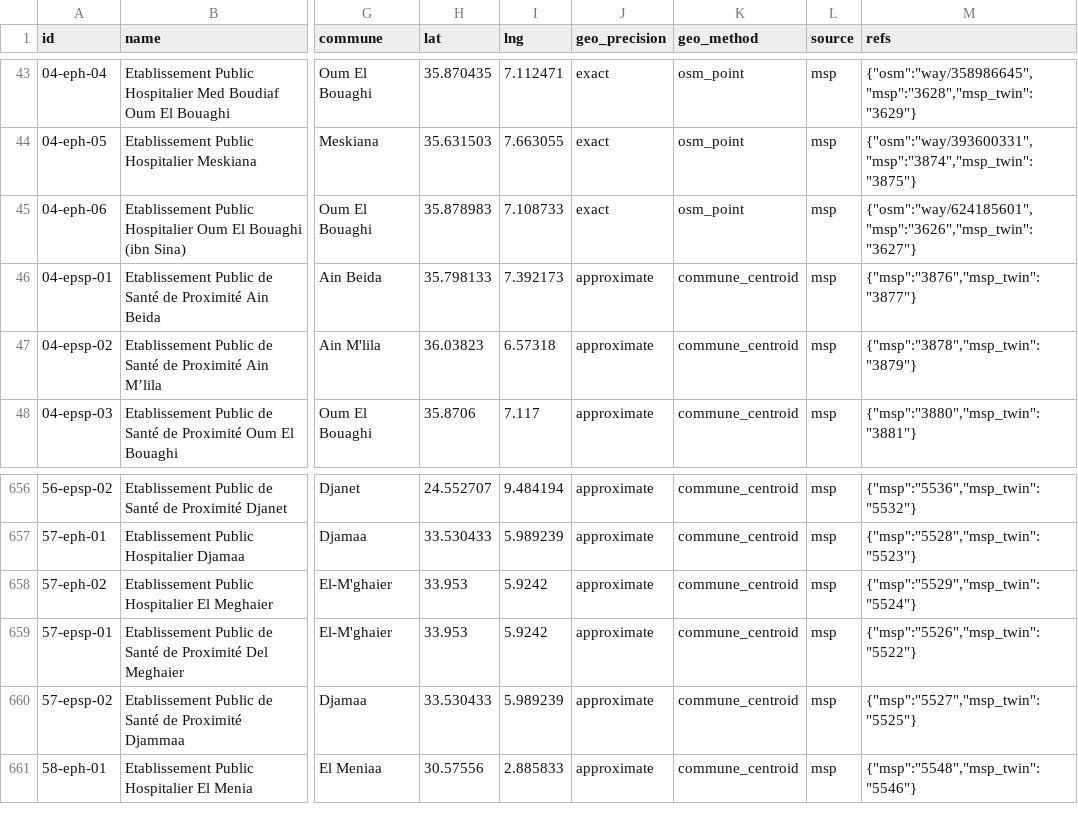
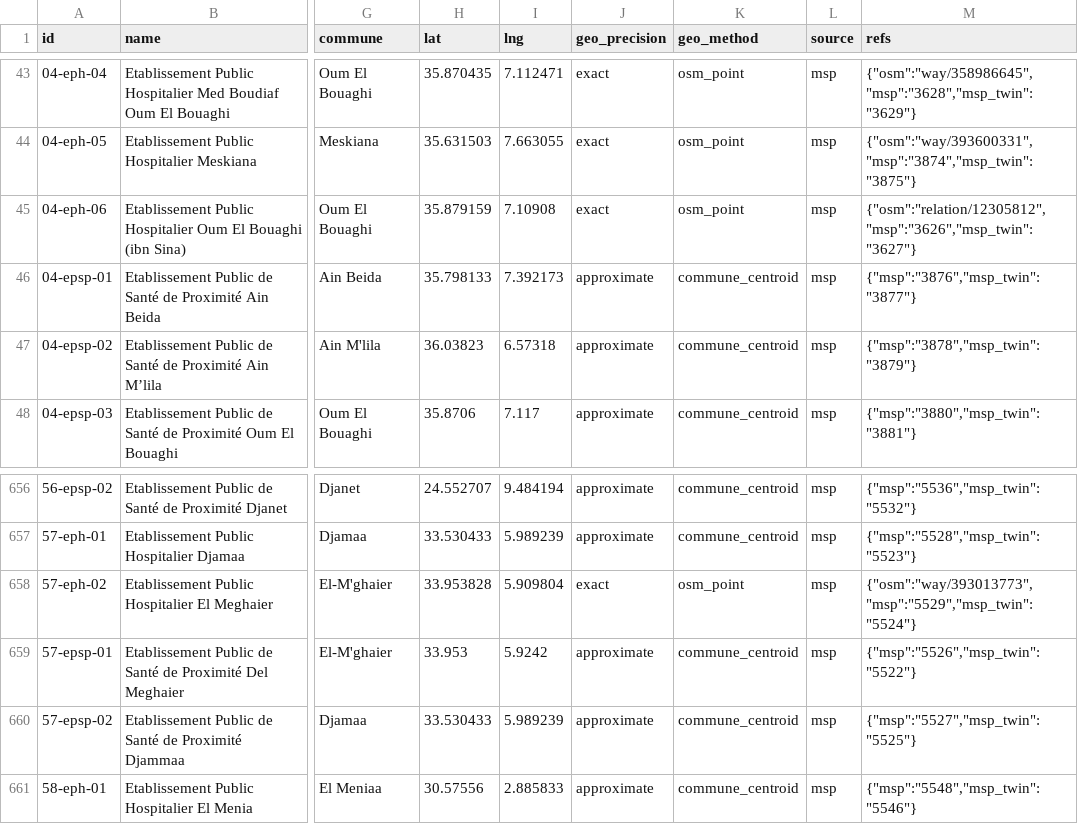
Before and after one commit to yasserstudio/geoalgeria, a CSV file: packages/sante/data/csv/sante.csv, drawn as a sheet; only a part is shown, gaps mark what is left out; the diff names each change by its address in the sheet, - before the commit and + after, or states it on an @@ line.

Commit message:
refresh(sante): re-pull the Ministry of Health registry, unchanged at 661 (#306)
First live pull since 2026-06-27, over an Algerian connection the Owner
supplied. 1,258 posts in, 661 establishments out: nothing added, nothing
removed, no name, type, wilaya or commune changed and no id changed hands.

Only geocoding moves. 57-eph-02 (EPH El Meghaier) comes off the commune
centroid onto way/393013773, an amenity=hospital polygon mapped 2026-08-24 and
checked against the OpenStreetMap API, 1,331 m away in the same commune: exact
133 to 134, approximate 458 to 457, osm_point 119 to 120. 04-eph-06 moves 37 m
on the same relation. No other coordinate changed.

The pairPosts step 2b follow-up did not re-run and was not forced, and the two
commune-resolution misses behind it are reported in the schedule row rather
than overridden.

```diff
--- a/packages/sante/data/csv/sante.csv
+++ b/packages/sante/data/csv/sante.csv
-H45 (lat): 35.878983
+H45 (lat): 35.879159
-I45 (lng): 7.108733
+I45 (lng): 7.10908
-M45 (refs): {"osm":"way/624185601","msp":"3626","msp_twin":"3627"}
+M45 (refs): {"osm":"relation/12305812","msp":"3626","msp_twin":"3627"}
-H658 (lat): 33.953
+H658 (lat): 33.953828
-I658 (lng): 5.9242
+I658 (lng): 5.909804
-J658 (geo_precision): approximate
+J658 (geo_precision): exact
-K658 (geo_method): commune_centroid
+K658 (geo_method): osm_point
-M658 (refs): {"msp":"5529","msp_twin":"5524"}
+M658 (refs): {"osm":"way/393013773","msp":"5529","msp_twin":"5524"}
```
Also changed, not shown: 12 other files.
